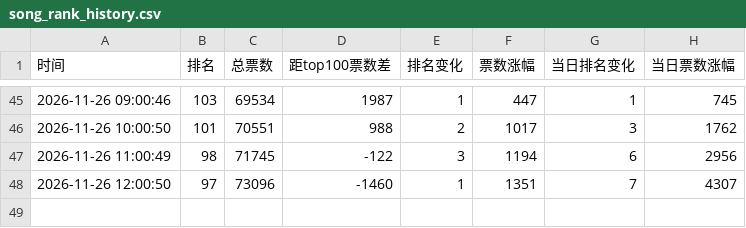
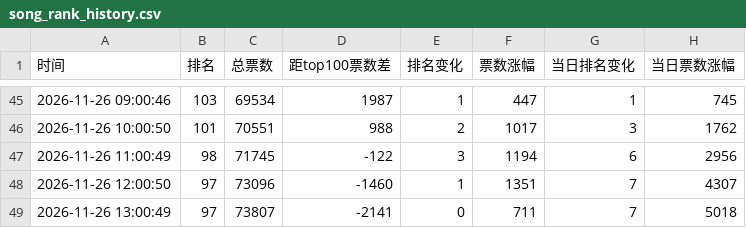
Before and after one commit to haanhaanL/Memory-Song-Chart, a CSV file: song_rank_history.csv, drawn as a sheet; only a part is shown, gaps mark what is left out.

```diff
--- a/song_rank_history.csv
+++ b/song_rank_history.csv
@@ -48 +48,2 @@
 2026-11-26 12:00:50,97,73096,-1460,1,1351,7,4307
+2026-11-26 13:00:49,97,73807,-2141,0,711,7,5018
```
